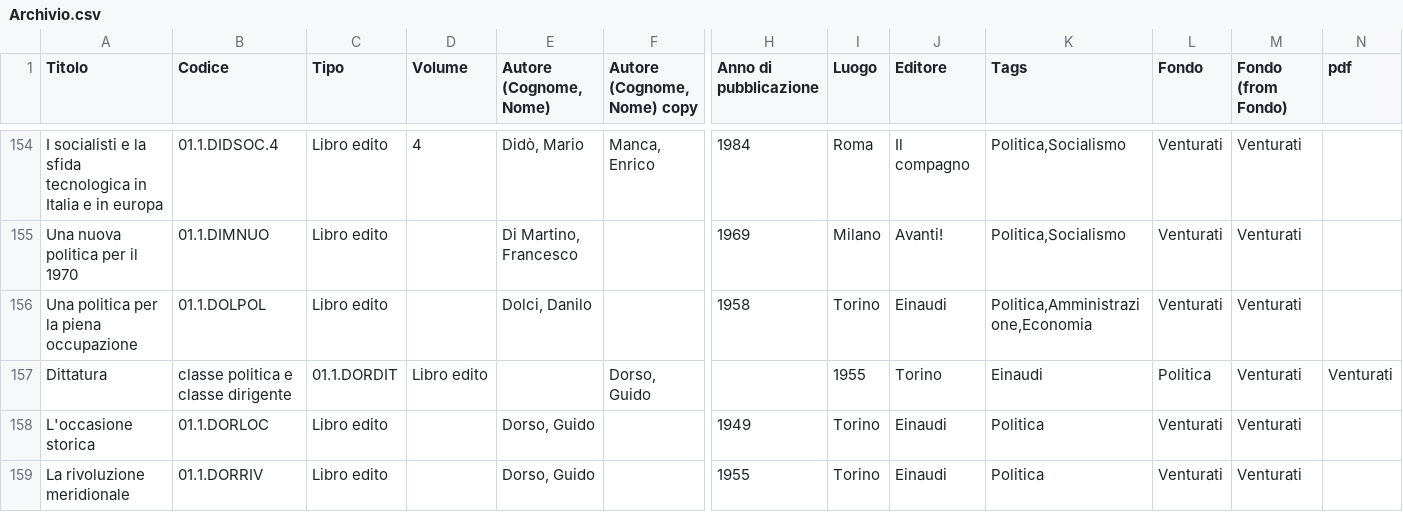
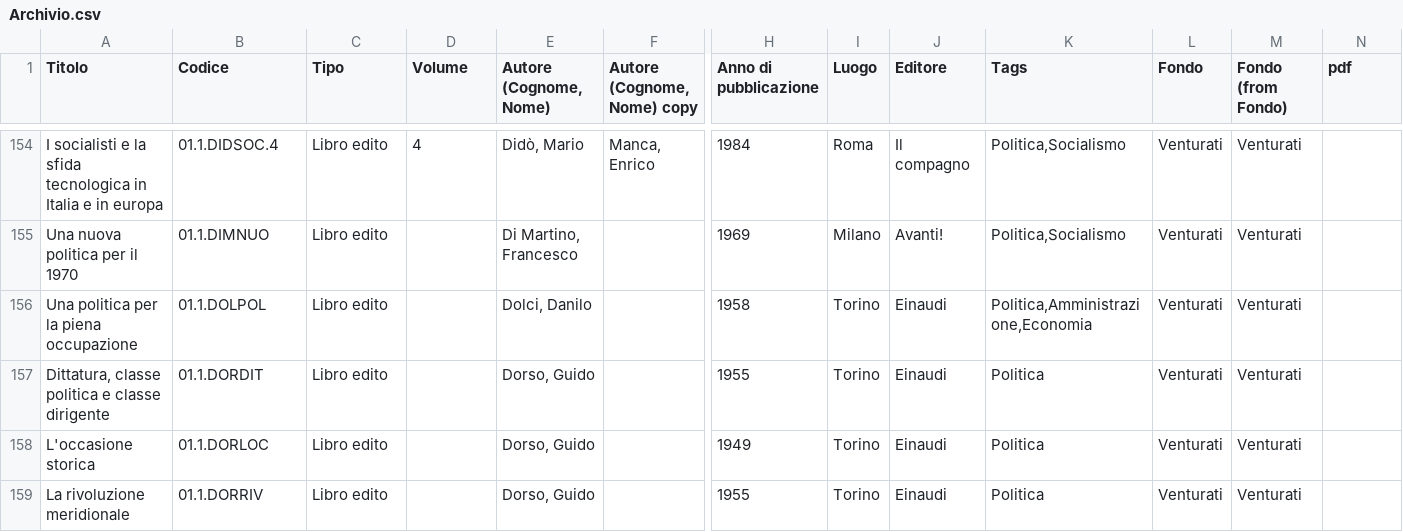
Before and after one commit to Archivio-Venturati/Archivio-Storico-Politico-Carlo-Venturati, a CSV file: Archivio.csv, drawn as a sheet; only a part is shown, gaps mark what is left out; removed rows and columns are numbered as before the commit, all else as after; rows hold the shown columns only; the diff names each change by its address in the sheet, - before the commit and + after, or states it on an @@ line.

Commit message:
Update Archivio.csv

```diff
--- a/Archivio.csv
+++ b/Archivio.csv
-row 157: Dittatura | classe politica e classe dirigente | 01.1.DORDIT | Libro edito |  | Dorso, Guido |  | 1955 | Torino | Einaudi | Politica | Venturati | Venturati
+row 157: Dittatura, classe politica e classe dirigente | 01.1.DORDIT | Libro edito |  | Dorso, Guido |  | 1955 | Torino | Einaudi | Politica | Venturati | Venturati
```
